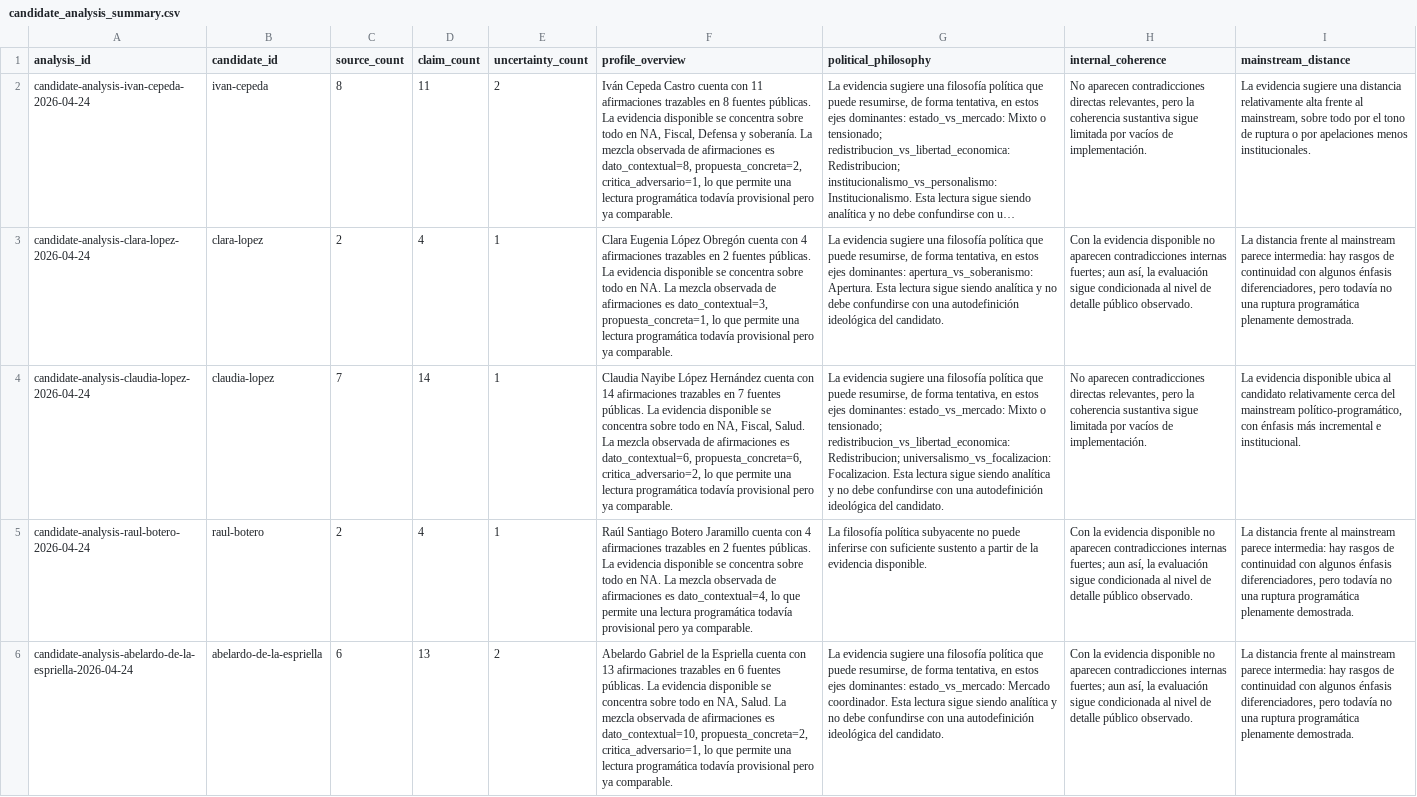
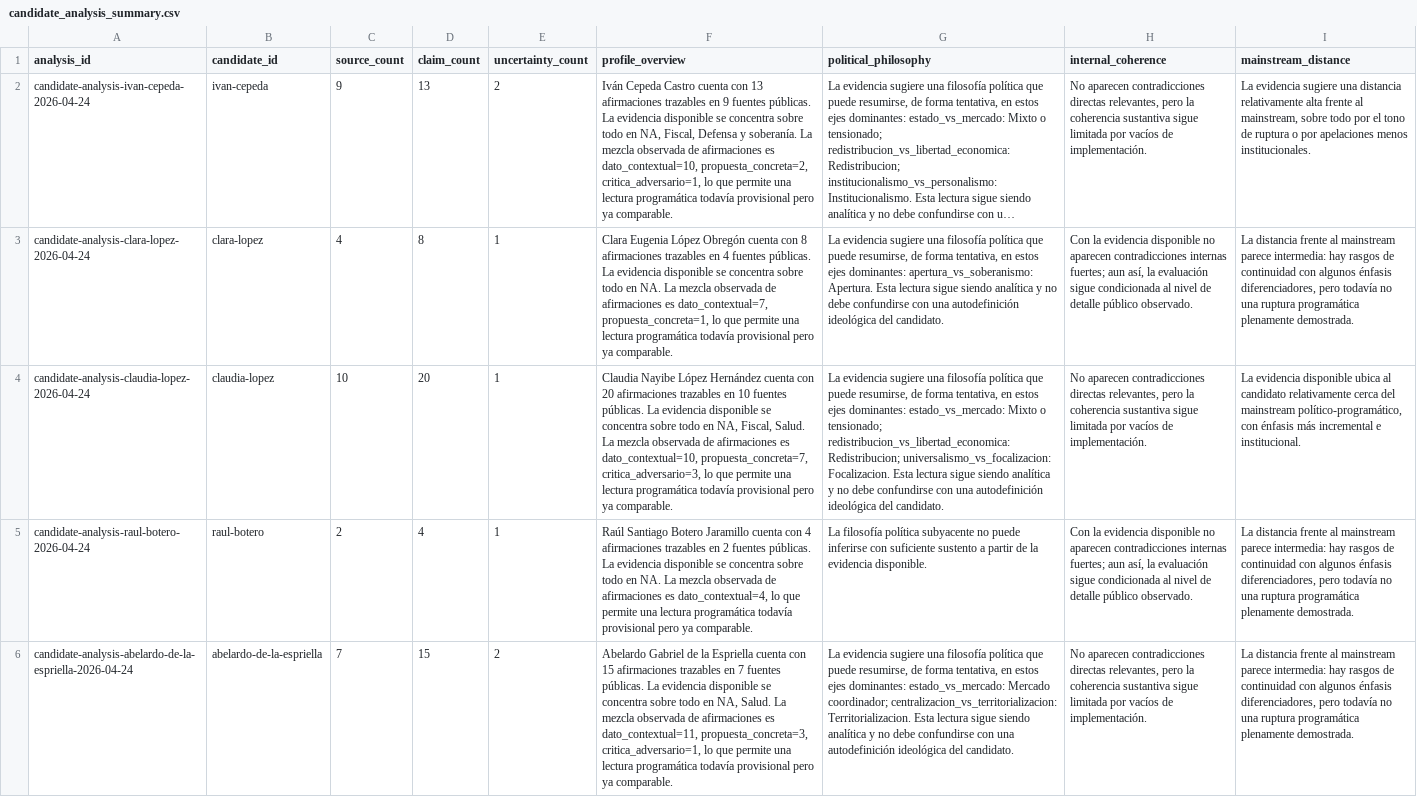
Before and after one commit to randrescastaneda/presidentes_colombia_2026, a CSV file: data/processed/candidate_analysis_summary.csv, drawn as a sheet; only a part is shown; long unchanged cells end in …; the diff covers the shown part only; the diff names each change by its address in the sheet, - before the commit and + after, or states it on an @@ line.

```diff
--- a/data/processed/candidate_analysis_summary.csv
+++ b/data/processed/candidate_analysis_summary.csv
-C2 (source_count): 8
+C2 (source_count): 9
-D2 (claim_count): 11
+D2 (claim_count): 13
-F2 (profile_overview): …cuenta con 11 afirmaciones trazables en 8 fuentes públicas. La evidencia disponible se concentra sobre todo en NA, Fiscal, Defensa y soberanía. La mezcla observada de afirmaciones es dato_contextual=8, propuesta_concreta=2, critica_adversario=1,…
+F2 (profile_overview): …cuenta con 13 afirmaciones trazables en 9 fuentes públicas. La evidencia disponible se concentra sobre todo en NA, Fiscal, Defensa y soberanía. La mezcla observada de afirmaciones es dato_contextual=10, propuesta_concreta=2, critica_adversario=1,…
-C3 (source_count): 2
+C3 (source_count): 4
-D3 (claim_count): 4
+D3 (claim_count): 8
-F3 (profile_overview): …cuenta con 4 afirmaciones trazables en 2 fuentes públicas. La evidencia disponible se concentra sobre todo en NA. La mezcla observada de afirmaciones es dato_contextual=3, propuesta_concreta=1, lo…
+F3 (profile_overview): …cuenta con 8 afirmaciones trazables en 4 fuentes públicas. La evidencia disponible se concentra sobre todo en NA. La mezcla observada de afirmaciones es dato_contextual=7, propuesta_concreta=1, lo…
-C4 (source_count): 7
+C4 (source_count): 10
-D4 (claim_count): 14
+D4 (claim_count): 20
-F4 (profile_overview): …cuenta con 14 afirmaciones trazables en 7 fuentes públicas. La evidencia disponible se concentra sobre todo en NA, Fiscal, Salud. La mezcla observada de afirmaciones es dato_contextual=6, propuesta_concreta=6, critica_adversario=2, lo que…
+F4 (profile_overview): …cuenta con 20 afirmaciones trazables en 10 fuentes públicas. La evidencia disponible se concentra sobre todo en NA, Fiscal, Salud. La mezcla observada de afirmaciones es dato_contextual=10, propuesta_concreta=7, critica_adversario=3, lo que…
-C6 (source_count): 6
+C6 (source_count): 7
-D6 (claim_count): 13
+D6 (claim_count): 15
-F6 (profile_overview): …cuenta con 13 afirmaciones trazables en 6 fuentes públicas. La evidencia disponible se concentra sobre todo en NA, Salud. La mezcla observada de afirmaciones es dato_contextual=10, propuesta_concreta=2, critica_adversario=1, lo…
+F6 (profile_overview): …cuenta con 15 afirmaciones trazables en 7 fuentes públicas. La evidencia disponible se concentra sobre todo en NA, Salud. La mezcla observada de afirmaciones es dato_contextual=11, propuesta_concreta=3, critica_adversario=1, lo…
-G6 (political_philosophy): …estado_vs_mercado: Mercado coordinador. Esta lectura…
+G6 (political_philosophy): …estado_vs_mercado: Mercado coordinador; centralizacion_vs_territorializacion: Territorializacion. Esta lectura…
-H6 (internal_coherence): Con la evidencia disponible no aparecen contradicciones internas fuertes; aun así, la evaluación sigue condicionada al nivel de detalle público observado.
+H6 (internal_coherence): No aparecen contradicciones directas relevantes, pero la coherencia sustantiva sigue limitada por vacíos de implementación.
```
Also changed, not shown: 31 edited cells elsewhere in this file, data/processed/candidate_dossiers.csv, data/processed/daily_digest.csv, 38 other files.
